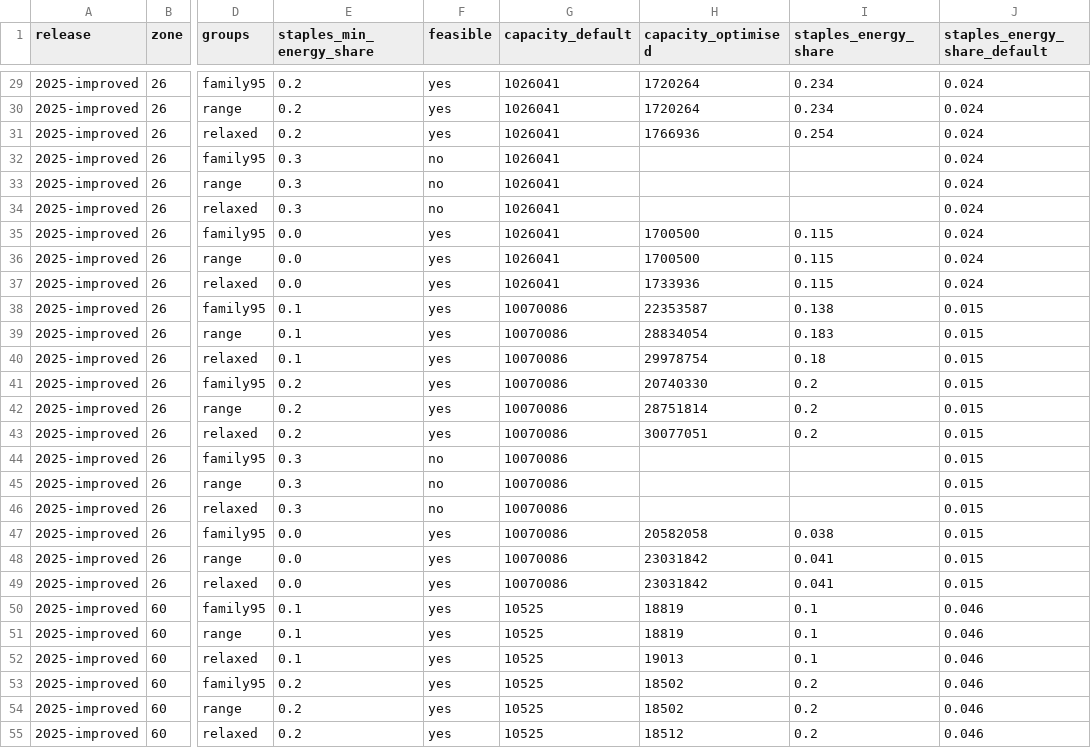
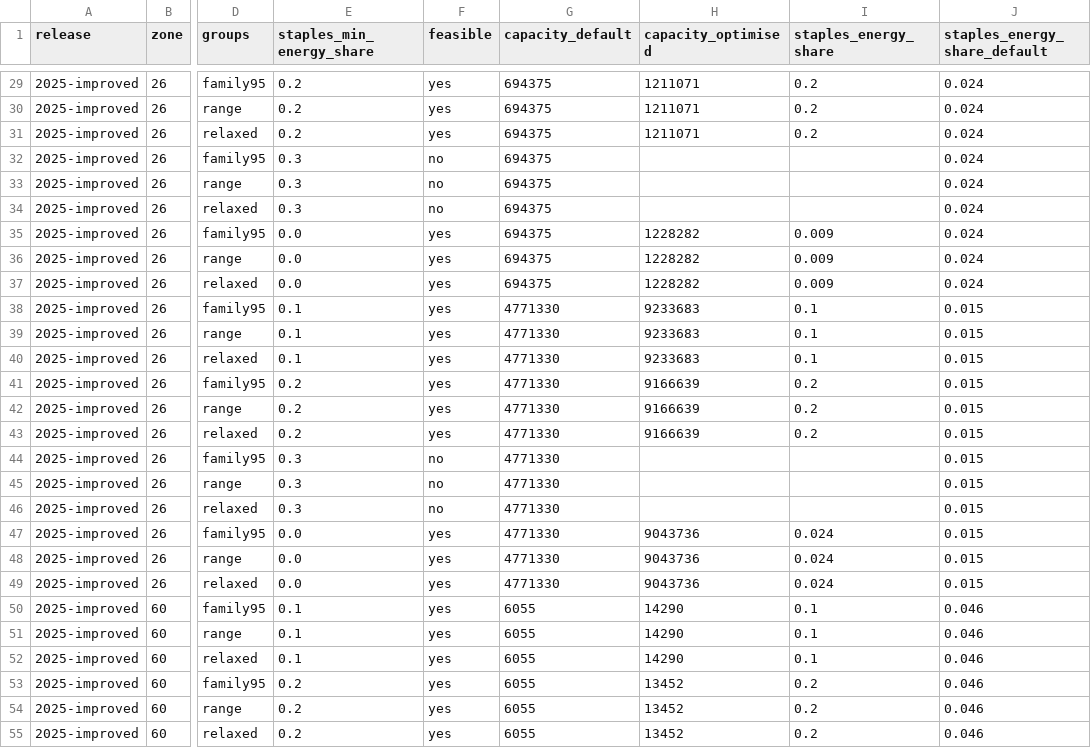
Before and after one commit to MurrayLane/carrying-capacity-dashboard, a CSV file: analysis/nutrition_lp_2025/staples.csv, drawn as a sheet; only a part is shown, gaps mark what is left out; the diff covers the shown part only; the diff names each change by its address in the sheet, - before the commit and + after, or states it on an @@ line.

```diff
--- a/analysis/nutrition_lp_2025/staples.csv
+++ b/analysis/nutrition_lp_2025/staples.csv
-G29:G37 (capacity_default): 1026041
+G29:G37 (capacity_default): 694375
-H29:H30 (capacity_optimised): 1720264
+H29:H30 (capacity_optimised): 1211071
-I29:I30 (staples_energy_share): 0.234
+I29:I30 (staples_energy_share): 0.2
-H31 (capacity_optimised): 1766936
+H31 (capacity_optimised): 1211071
-I31 (staples_energy_share): 0.254
+I31 (staples_energy_share): 0.2
-H35:H36 (capacity_optimised): 1700500
+H35:H36 (capacity_optimised): 1228282
-I35:I37 (staples_energy_share): 0.115
+I35:I37 (staples_energy_share): 0.009
-H37 (capacity_optimised): 1733936
+H37 (capacity_optimised): 1228282
-G38:G49 (capacity_default): 10070086
+G38:G49 (capacity_default): 4771330
-H38 (capacity_optimised): 22353587
+H38 (capacity_optimised): 9233683
-I38 (staples_energy_share): 0.138
+I38 (staples_energy_share): 0.1
-H39 (capacity_optimised): 28834054
+H39 (capacity_optimised): 9233683
-I39 (staples_energy_share): 0.183
+I39 (staples_energy_share): 0.1
-H40 (capacity_optimised): 29978754
+H40 (capacity_optimised): 9233683
-I40 (staples_energy_share): 0.18
+I40 (staples_energy_share): 0.1
-H41 (capacity_optimised): 20740330
+H41 (capacity_optimised): 9166639
-H42 (capacity_optimised): 28751814
+H42 (capacity_optimised): 9166639
-H43 (capacity_optimised): 30077051
+H43 (capacity_optimised): 9166639
-H47 (capacity_optimised): 20582058
+H47 (capacity_optimised): 9043736
-I47 (staples_energy_share): 0.038
+I47 (staples_energy_share): 0.024
-H48:H49 (capacity_optimised): 23031842
+H48:H49 (capacity_optimised): 9043736
-I48:I49 (staples_energy_share): 0.041
+I48:I49 (staples_energy_share): 0.024
-G50:G55 (capacity_default): 10525
+G50:G55 (capacity_default): 6055
-H50:H51 (capacity_optimised): 18819
+H50:H51 (capacity_optimised): 14290
-H52 (capacity_optimised): 19013
+H52 (capacity_optimised): 14290
-H53:H54 (capacity_optimised): 18502
+H53:H54 (capacity_optimised): 13452
-H55 (capacity_optimised): 18512
+H55 (capacity_optimised): 13452
```
Also changed, not shown: 94 edited cells elsewhere in this file, analysis/nutrition_lp_2025/variants.csv, 2 other files.
